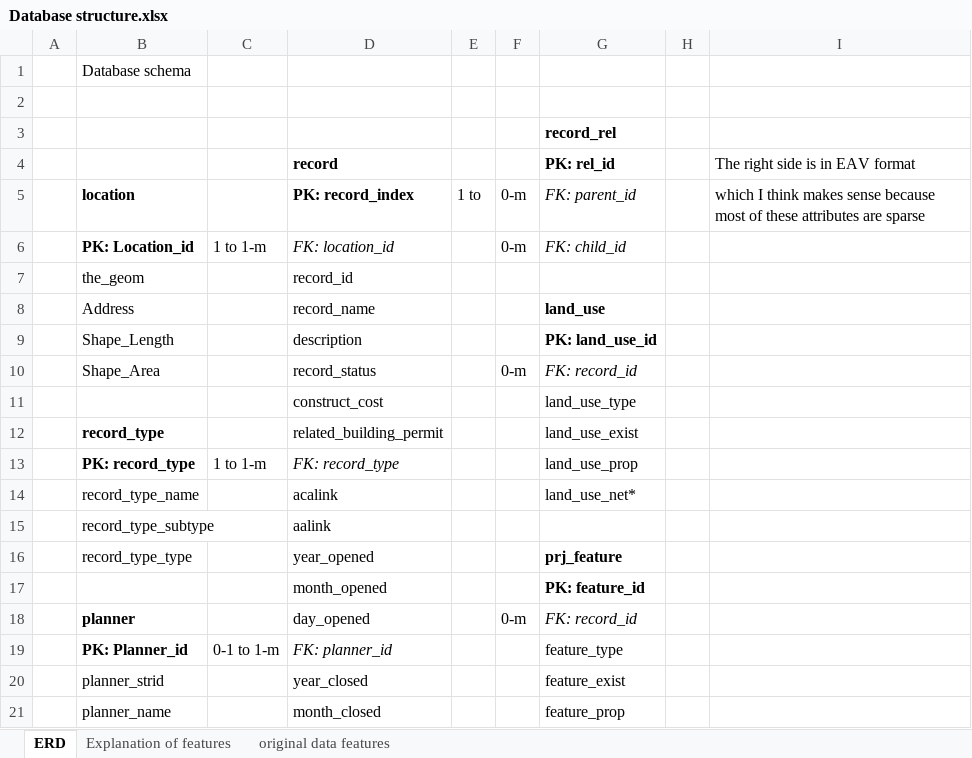
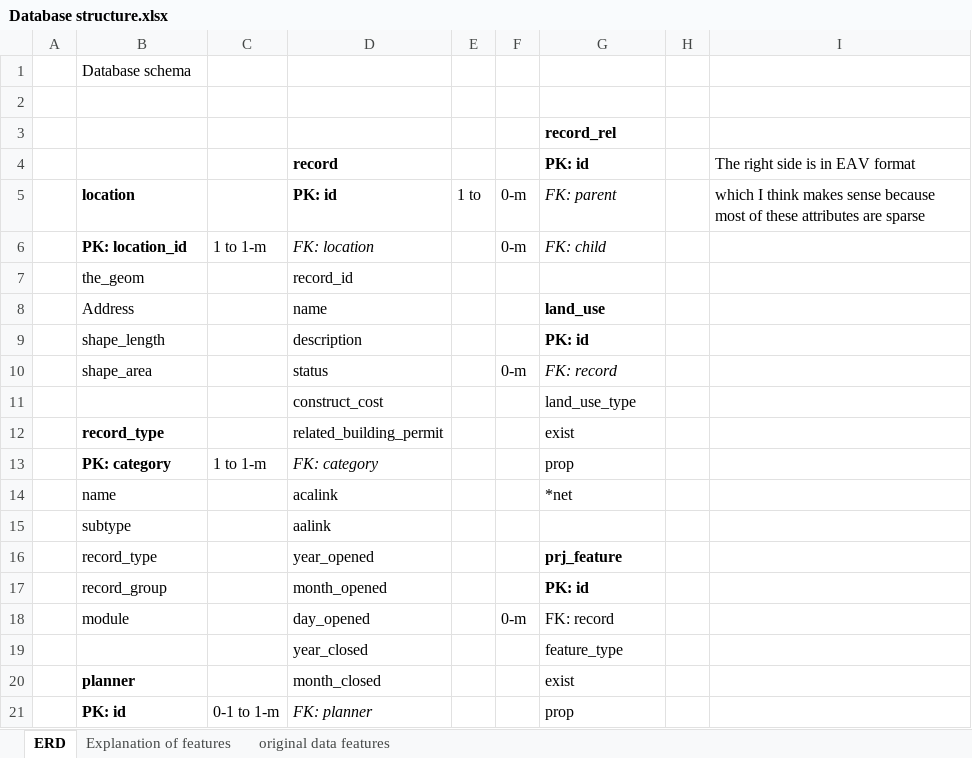
Before and after one commit to YIMBYdata/sf-planning-pipeline, an Excel workbook: Database structure.xlsx, sheet ERD, drawn as a sheet; only a part is shown; values as stored, in another font and other column widths than the file's, no borders; removed rows and columns are numbered as before the commit, all else as after; the diff covers the shown part only; the diff names each change by its address in the sheet, - before the commit and + after, or states it on an @@ line.

Commit message:
make column names adjustable, add unit tests

```diff
--- a/Database structure.xlsx (sheet ERD)
+++ b/Database structure.xlsx (sheet ERD)
-G4: PK: rel_id
+G4: PK: id
-D5: PK: record_index
+D5: PK: id
-G5: FK: parent_id
+G5: FK: parent
-B6: PK: Location_id
+B6: PK: location_id
-D6: FK: location_id
+D6: FK: location
-G6: FK: child_id
+G6: FK: child
-D8: record_name
+D8: name
-B9: Shape_Length
+B9: shape_length
-G9: PK: land_use_id
+G9: PK: id
-B10: Shape_Area
+B10: shape_area
-D10: record_status
+D10: status
-G10: FK: record_id
+G10: FK: record
-G12: land_use_exist
+G12: exist
-row 13:  | PK: record_type | 1 to 1-m | FK: record_type |  |  | land_use_prop
-row 14:  | record_type_name |  | acalink |  |  | land_use_net*
+row 13:  | PK: category | 1 to 1-m | FK: category |  |  | prop
+row 14:  | name |  | acalink |  |  | *net
-B15: record_type_subtype
+B15: subtype
-B16: record_type_type
+B16: record_type
-row 17:  |  |  | month_opened |  |  | PK: feature_id
+row 17:  | record_group |  | month_opened |  |  | PK: id
-B18: planner
+B18: module
-B18 bold: on
+B18 bold: off
-G18: FK: record_id
+G18: FK: record
-G18 italic: on
+G18 italic: off
-row 19:  | PK: Planner_id | 0-1 to 1-m | FK: planner_id |  |  | feature_type
-row 20:  | planner_strid |  | year_closed |  |  | feature_exist
-row 21:  | planner_name |  | month_closed |  |  | feature_prop
+row 19:  |  |  | year_closed |  |  | feature_type
+row 20:  | planner |  | month_closed |  |  | exist
+row 21:  | PK: id | 0-1 to 1-m | FK: planner |  |  | prop
```
Also changed, not shown: 2 added rows, 2 removed rows and 13 edited cells elsewhere in this sheet, sheet Explanation of features, 3 other files.
